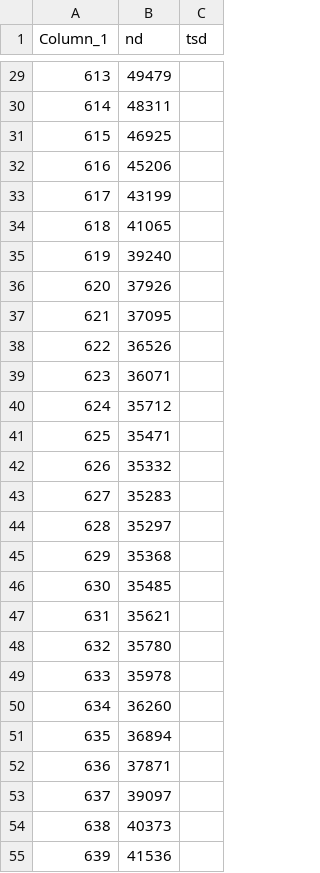
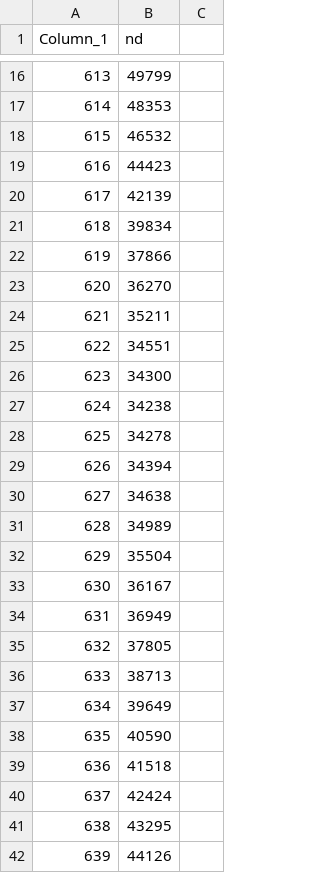
Before and after one commit to Sylv111/vsb-energy-visualizer-forecasting, a CSV file: Graph-Backend/uploads/600rows_2025-09-18_convlstm_preds.csv, drawn as a sheet; only a part is shown, gaps mark what is left out; the diff covers the shown part only.

```diff
--- a/Graph-Backend/uploads/600rows_2025-09-18_convlstm_preds.csv
+++ b/Graph-Backend/uploads/600rows_2025-09-18_convlstm_preds.csv
@@ -1 +1 @@
-Column_1,nd,tsd
+Column_1,nd
@@ -29,27 +16,27 @@ Column_1,nd,tsd
-613,49479,
-614,48311,
-615,46925,
-616,45206,
-617,43199,
-618,41065,
-619,39240,
-620,37926,
-621,37095,
-622,36526,
-623,36071,
-624,35712,
-625,35471,
-626,35332,
-627,35283,
-628,35297,
-629,35368,
-630,35485,
-631,35621,
-632,35780,
-633,35978,
-634,36260,
-635,36894,
-636,37871,
-637,39097,
-638,40373,
-639,41536,
+613,49799
+614,48353
+615,46532
+616,44423
+617,42139
+618,39834
+619,37866
+620,36270
+621,35211
+622,34551
+623,34300
+624,34238
+625,34278
+626,34394
+627,34638
+628,34989
+629,35504
+630,36167
+631,36949
+632,37805
+633,38713
+634,39649
+635,40590
+636,41518
+637,42424
+638,43295
+639,44126
```
Also changed, not shown: 13 added rows, 13 removed rows and 60 edited cells elsewhere in this file, 1 other file.
